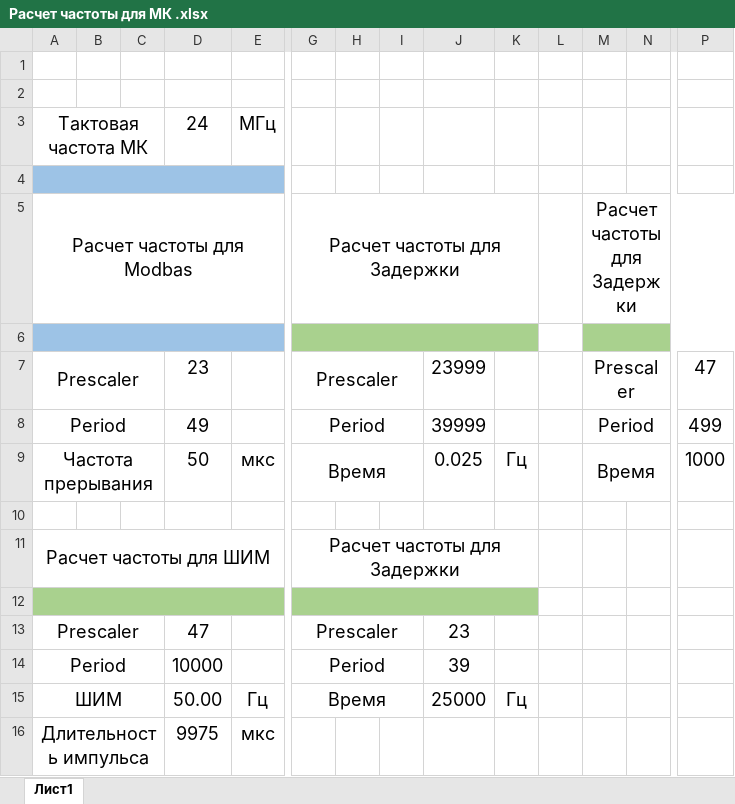
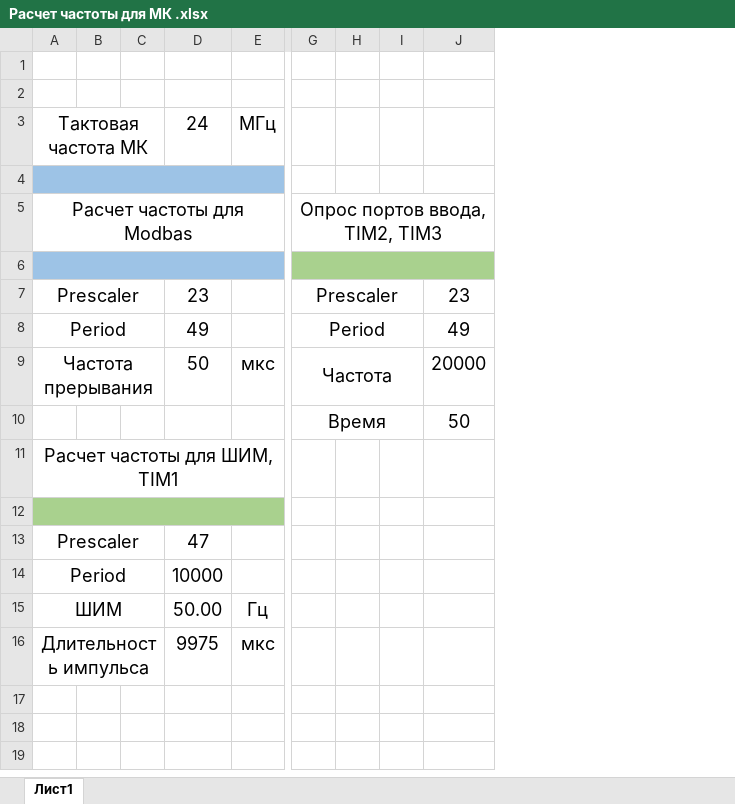
Before and after one commit to AZubarik/Generator, an Excel workbook: Расчет частоты для МК .xlsx, sheet Лист1, drawn as a sheet; only a part is shown, gaps mark what is left out; values as stored, in another font and other column widths than the file's, no borders; removed rows and columns are numbered as before the commit, all else as after; rows hold the shown columns only; the diff covers the shown part only; the diff names each change by its address in the sheet, - before the commit and + after, or states it on an @@ line.

```diff
--- a/Расчет частоты для МК .xlsx (sheet Лист1)
+++ b/Расчет частоты для МК .xlsx (sheet Лист1)
-column K, row 9: Гц; row 15: Гц
-column L, empty
-column M, rows 5-9: Расчет частоты для Задержки |  | Prescaler | Period | Время
-column N, empty
-column P, rows 7-9: 47 | 499 | 1000
-G5: Расчет частоты для Задержки
+G5: Опрос портов ввода, TIM2, TIM3
-G5:K5 merged
+G5:K5 merged
-G6:K6 merged
+G6:K6 merged
-J7: 23999
+J7: 23
-J8: 39999
+J8: 49
-G9: Время
+G9: Частота
-J9: 0.025
+J9: 20000
+row 10:  |  |  |  |  | Время |  |  | 50
+row 11: Расчет частоты для ШИМ, TIM1
-A12:E12 fill: none
+A12:E12 fill: #A9D18E
+A12:E12 merged
-row 11: Расчет частоты для ШИМ |  |  |  |  | Расчет частоты для Задержки
-row 12: (empty)
-G13: Prescaler
+G13: (empty)
-G13:I13 merged
-J13: 23
+J13: (empty)
-G14: Period
+G14: (empty)
-G14:I14 merged
-J14: 39
+J14: (empty)
-G15: Время
+G15: (empty)
-G15:I15 merged
-J15: 25000
+J15: (empty)
```
Also changed, not shown: 1 removed column elsewhere in this sheet, 22 other files.
